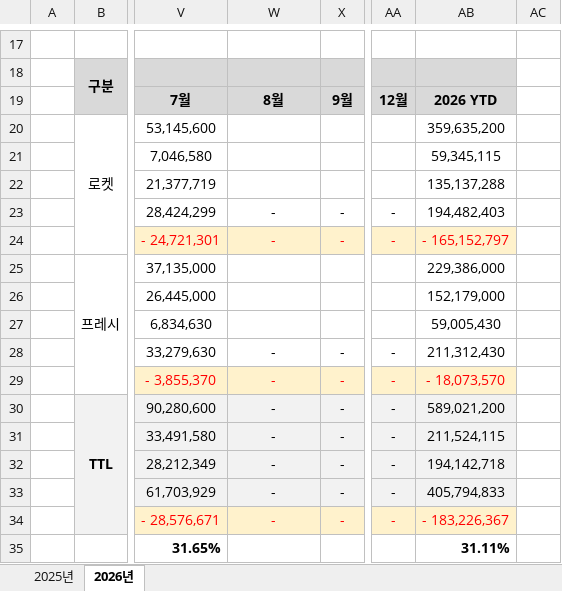
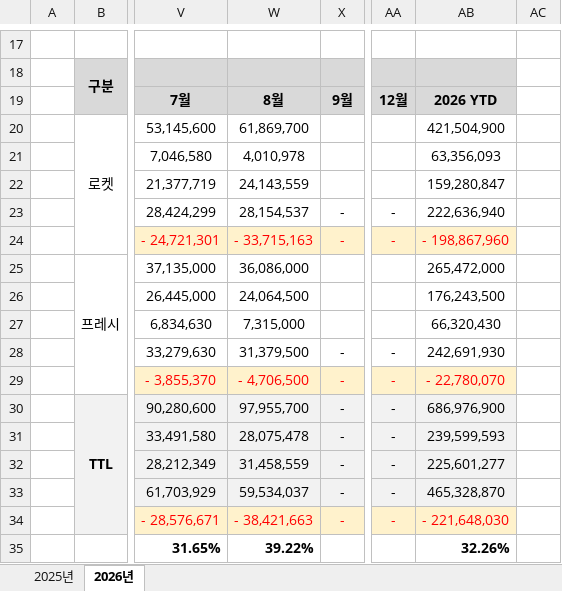
Before and after one commit to hivgb1-ai/do-better-workspace-v2, an Excel workbook: 10-projects/11-제조사-직납-출고-대시보드/app/data/milkrun-source/2026년 쿠팡 후행물류비 절감.xlsx, sheet 2026년, drawn as a sheet; only a part is shown, gaps mark what is left out; values as stored, in another font and other column widths than the file's, no borders; charts and pictures not drawn; the diff covers the shown part only; the diff names each change by its address in the sheet, - before the commit and + after, or states it on an @@ line.

Commit message:
월말 보고: 밀크런 원본 엑셀 최신화 (8월 데이터 반영)

```diff
--- a/10-projects/11-제조사-직납-출고-대시보드/app/data/milkrun-source/2026년 쿠팡 후행물류비 절감.xlsx (sheet 2026년)
+++ b/10-projects/11-제조사-직납-출고-대시보드/app/data/milkrun-source/2026년 쿠팡 후행물류비 절감.xlsx (sheet 2026년)
-W20: (empty)
+W20: 61,869,700
-AB20: 359,635,200
+AB20: 421,504,900
-W21: (empty)
+W21: 4,010,978
-AB21: 59,345,115
+AB21: 63,356,093
-W22: (empty)
+W22: 24,143,559
-AB22: 135,137,288
+AB22: 159,280,847
-W23: -
+W23: 28,154,537
-AB23: 194,482,403
+AB23: 222,636,940
-W24: -
+W24: - 33,715,163
-AB24: - 165,152,797
+AB24: - 198,867,960
-W25: (empty)
+W25: 36,086,000
-AB25: 229,386,000
+AB25: 265,472,000
-W26: (empty)
+W26: 24,064,500
-AB26: 152,179,000
+AB26: 176,243,500
-W27: (empty)
+W27: 7,315,000
-AB27: 59,005,430
+AB27: 66,320,430
-W28: -
+W28: 31,379,500
-AB28: 211,312,430
+AB28: 242,691,930
-W29: -
+W29: - 4,706,500
-AB29: - 18,073,570
+AB29: - 22,780,070
-W30: -
+W30: 97,955,700
-AB30: 589,021,200
+AB30: 686,976,900
-W31: -
+W31: 28,075,478
-AB31: 211,524,115
+AB31: 239,599,593
-W32: -
+W32: 31,458,559
-AB32: 194,142,718
+AB32: 225,601,277
-W33: -
+W33: 59,534,037
-AB33: 405,794,833
+AB33: 465,328,870
-W34: -
+W34: - 38,421,663
-AB34: - 183,226,367
+AB34: - 221,648,030
-W35: (empty)
+W35: 39.22%
-AB35: 31.11%
+AB35: 32.26%
```
Also changed, not shown: 18 edited cells elsewhere in this sheet, charts or pictures.
